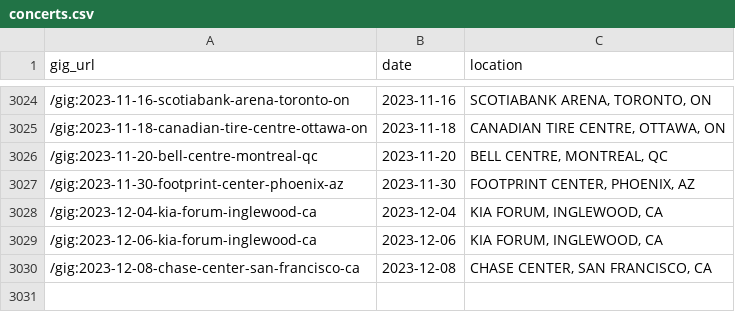
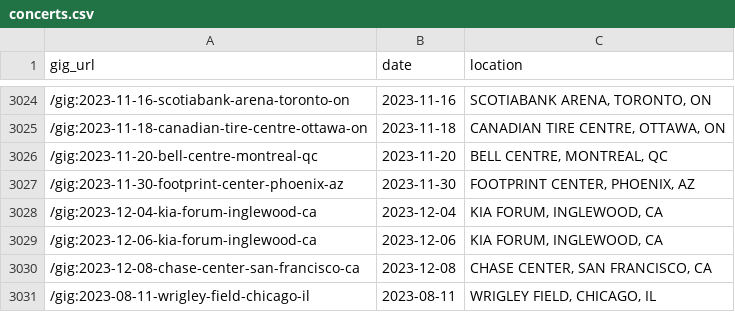
Before and after one commit to obrienjoey/springsteen_db, a CSV file: csv/concerts.csv, drawn as a sheet; only a part is shown, gaps mark what is left out.

Commit message:
updated setlist data Sun Feb 19 10:39:49 GMT 2023

```diff
--- a/csv/concerts.csv
+++ b/csv/concerts.csv
@@ -3030 +3030,2 @@ gig_url,date,location
 /gig:2023-12-08-chase-center-san-francisco-ca,2023-12-08,"CHASE CENTER, SAN FRANCISCO, CA"
+/gig:2023-08-11-wrigley-field-chicago-il,2023-08-11,"WRIGLEY FIELD, CHICAGO, IL"
```
Also changed, not shown: 1 other file.
